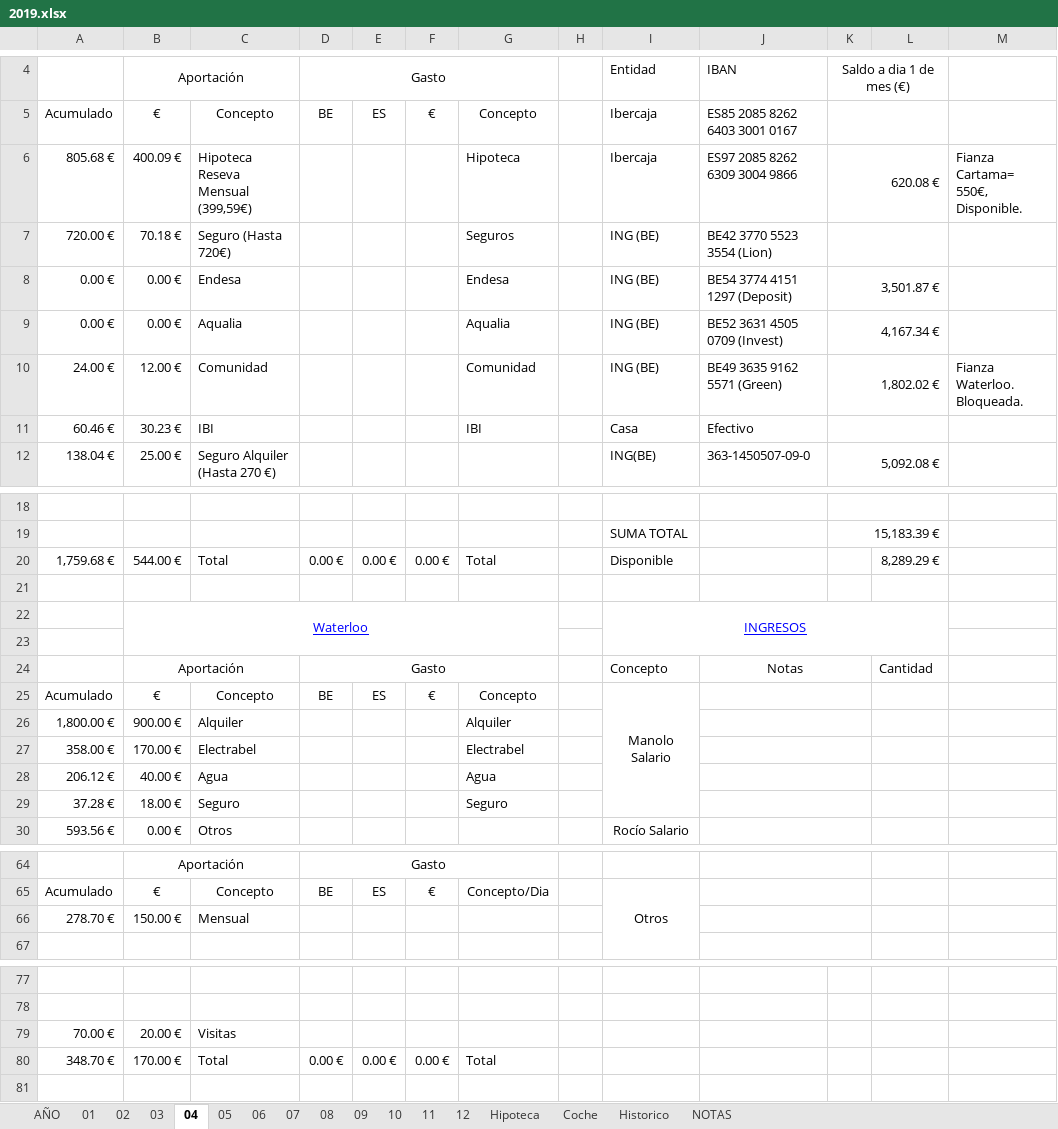
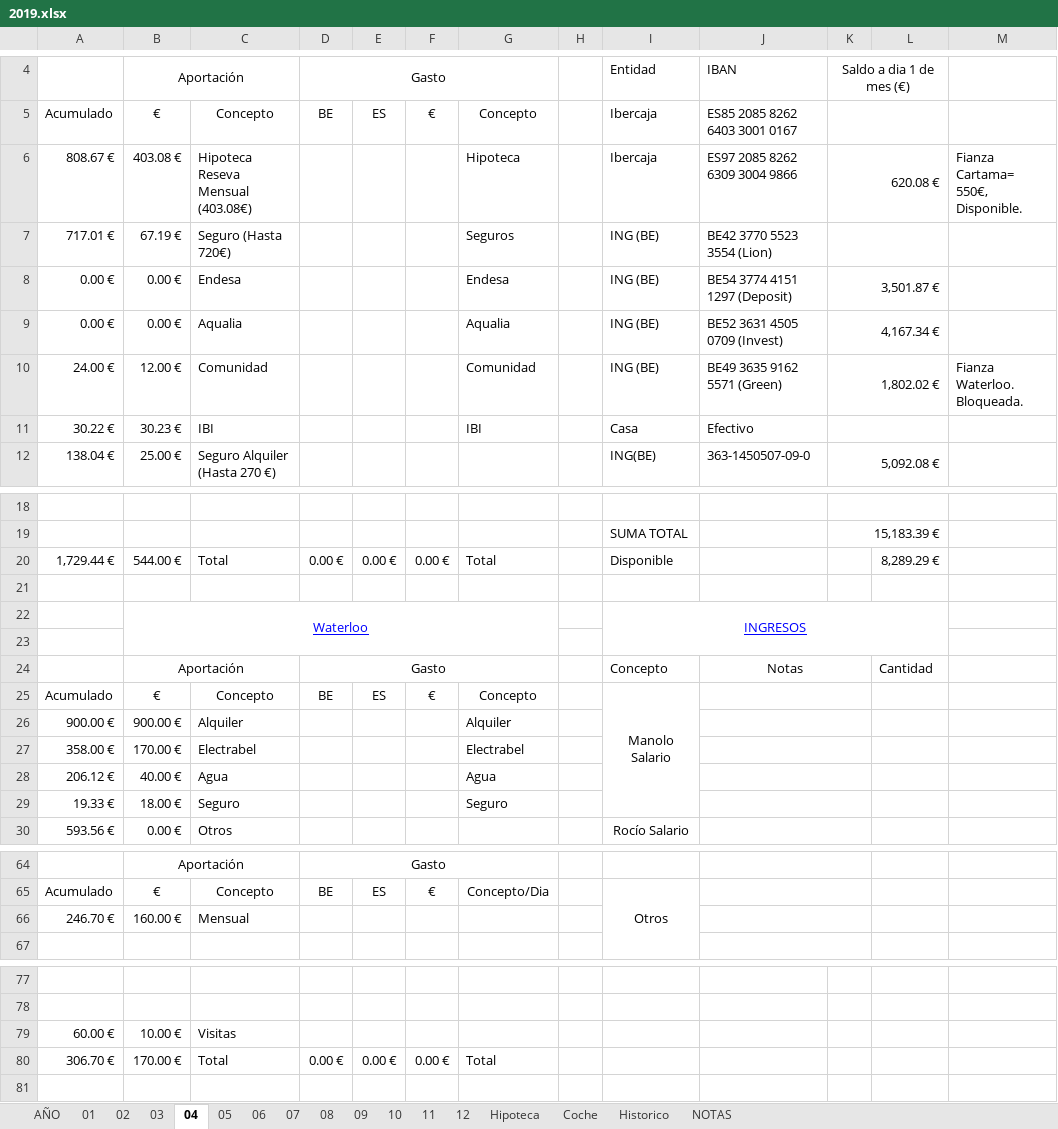
Before and after one commit to mrojassuarez/MRS_Manager, an Excel workbook: 2019/2019.xlsx, sheet 04, drawn as a sheet; only a part is shown, gaps mark what is left out; values as stored, in another font and other column widths than the file's, no borders; removed rows and columns are numbered as before the commit, all else as after; the diff covers the shown part only; the diff names each change by its address in the sheet, - before the commit and + after, or states it on an @@ line.

```diff
--- a/2019/2019.xlsx (sheet 04)
+++ b/2019/2019.xlsx (sheet 04)
-A6: 805.68 €
+A6: 808.67 €
-B6: 400.09 €
+B6: 403.08 €
-C6: Hipoteca Reseva Mensual (399,59€)
+C6: Hipoteca Reseva Mensual (403.08€)
-A7: 720.00 €
+A7: 717.01 €
-B7: 70.18 €
+B7: 67.19 €
-A11: 60.46 €
+A11: 30.22 €
-A20: 1,759.68 €
+A20: 1,729.44 €
-A26: 1,800.00 €
+A26: 900.00 €
-A29: 37.28 €
+A29: 19.33 €
-row 66: 278.70 € | 150.00 € | Mensual
+row 66: 246.70 € | 160.00 € | Mensual
-row 79: 70.00 € | 20.00 € | Visitas
+row 79: 60.00 € | 10.00 € | Visitas
-A80: 348.70 €
+A80: 306.70 €
```
Also changed, not shown: 1 edited cell elsewhere in this sheet, sheet AÑO, sheet 03, sheet 08, sheet 09, sheet 05, sheet 06, 4 more sheets, 2019/Inversiones.xlsx, Redmine_Manager.xlsx, 1 other file.
